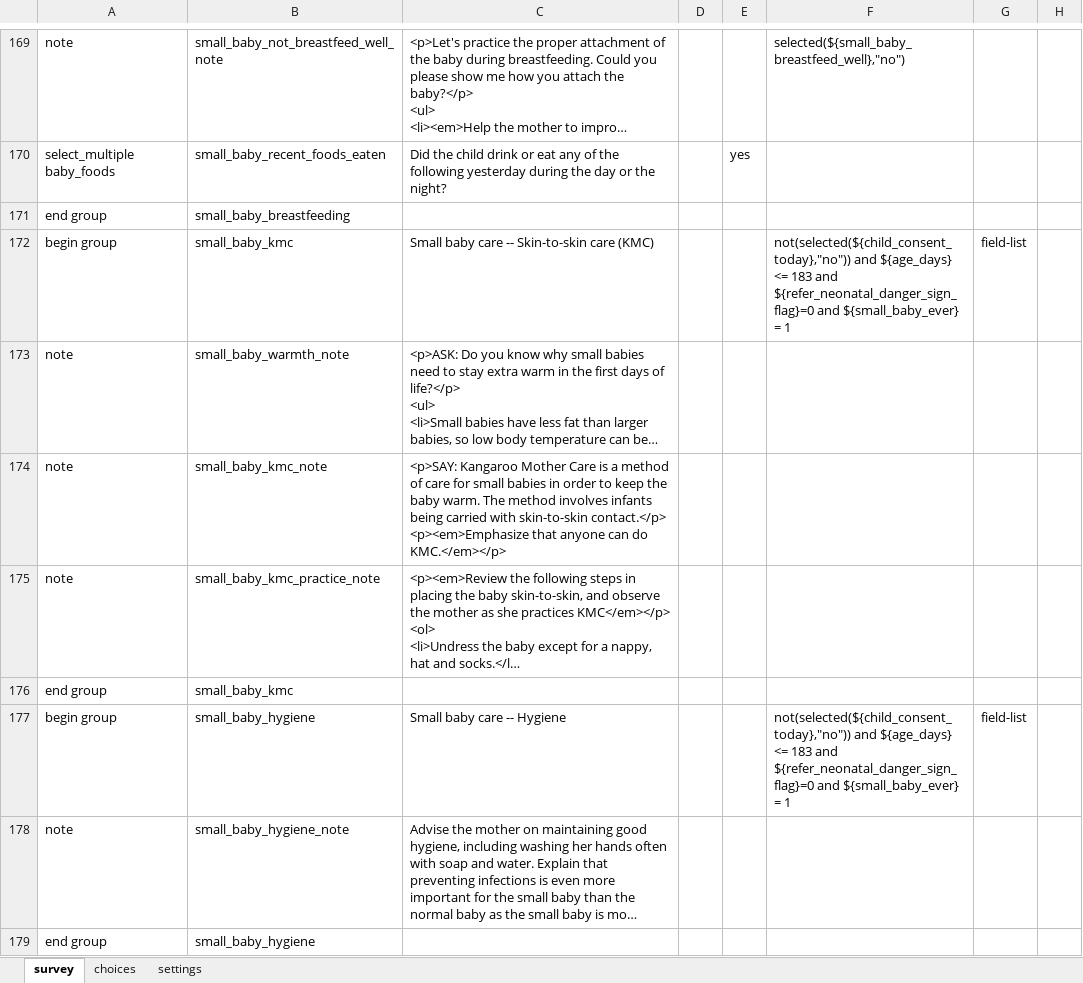
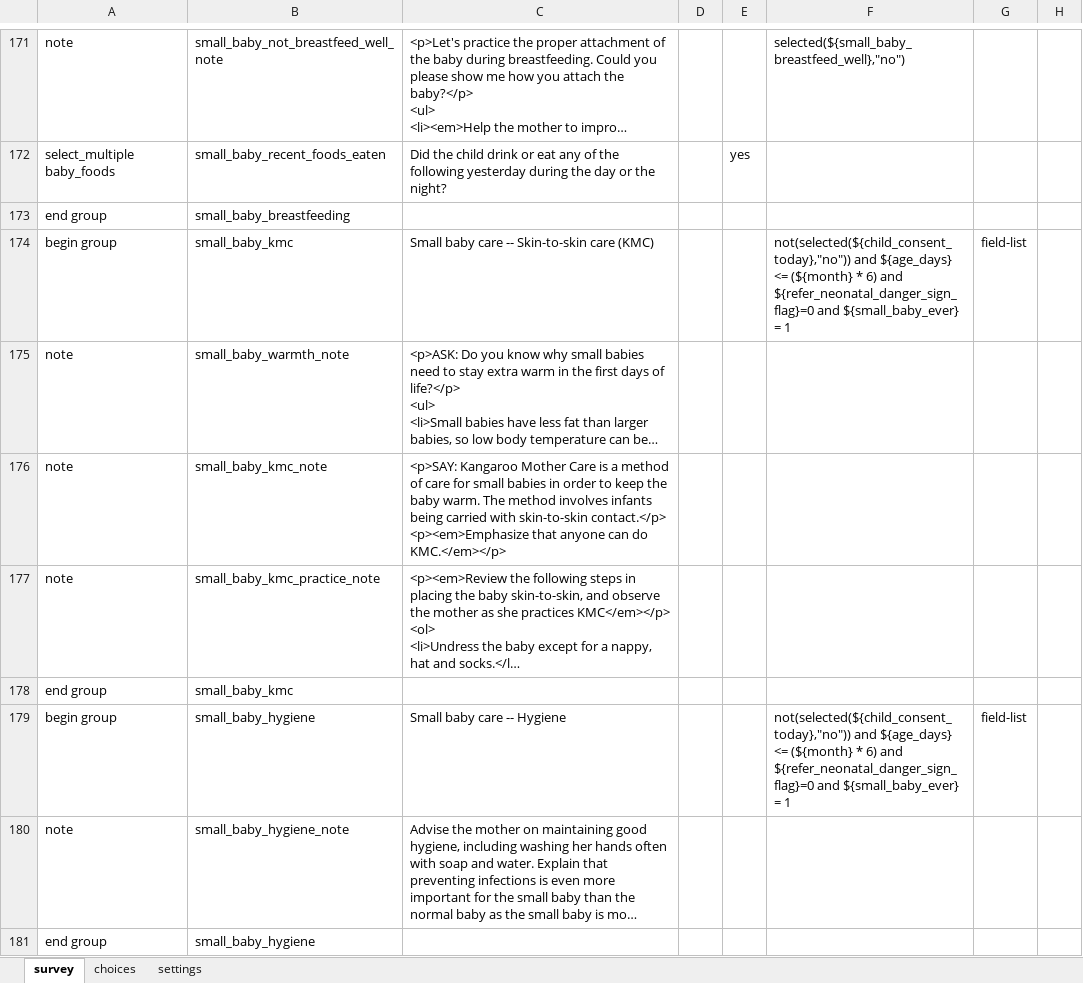
Before and after one commit to sookwalinga/cht-core, an Excel workbook: forms/app/infant_child.xlsx, sheet survey, drawn as a sheet; only a part is shown, gaps mark what is left out; long unchanged cells end in …; values as stored, in another font and other column widths than the file's, no borders; charts and pictures not drawn; addresses are those after the commit; the diff covers the shown part only; the diff names each change by its address in the sheet, - before the commit and + after, or states it on an @@ line.

Commit message:
Adjusting infant-child form to be based on specified week and month lengths

```diff
--- a/forms/app/infant_child.xlsx (sheet survey)
+++ b/forms/app/infant_child.xlsx (sheet survey)
-F174: …${age_days} <= 183 and ${refer_neonatal_danger_sign_flag}=0…
+F174: …${age_days} <= (${month} * 6) and ${refer_neonatal_danger_sign_flag}=0…
-F179: …${age_days} <= 183 and ${refer_neonatal_danger_sign_flag}=0…
+F179: …${age_days} <= (${month} * 6) and ${refer_neonatal_danger_sign_flag}=0…
```
Also changed, not shown: 2 added rows and 63 edited cells elsewhere in this sheet, 1 other file.
